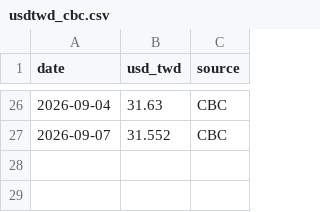
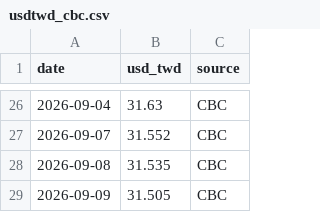
Before and after one commit to g2096204139-prog/009826_vs_VT, a CSV file: data/source/usdtwd_cbc.csv, drawn as a sheet; only a part is shown, gaps mark what is left out.

```diff
--- a/data/source/usdtwd_cbc.csv
+++ b/data/source/usdtwd_cbc.csv
@@ -27 +27,3 @@ date,usd_twd,source
 2026-09-07,31.552,CBC
+2026-09-08,31.535,CBC
+2026-09-09,31.505,CBC
```
Also changed, not shown: data/processed/performance.csv, data/source/009826_twse.csv, 3 other files.
